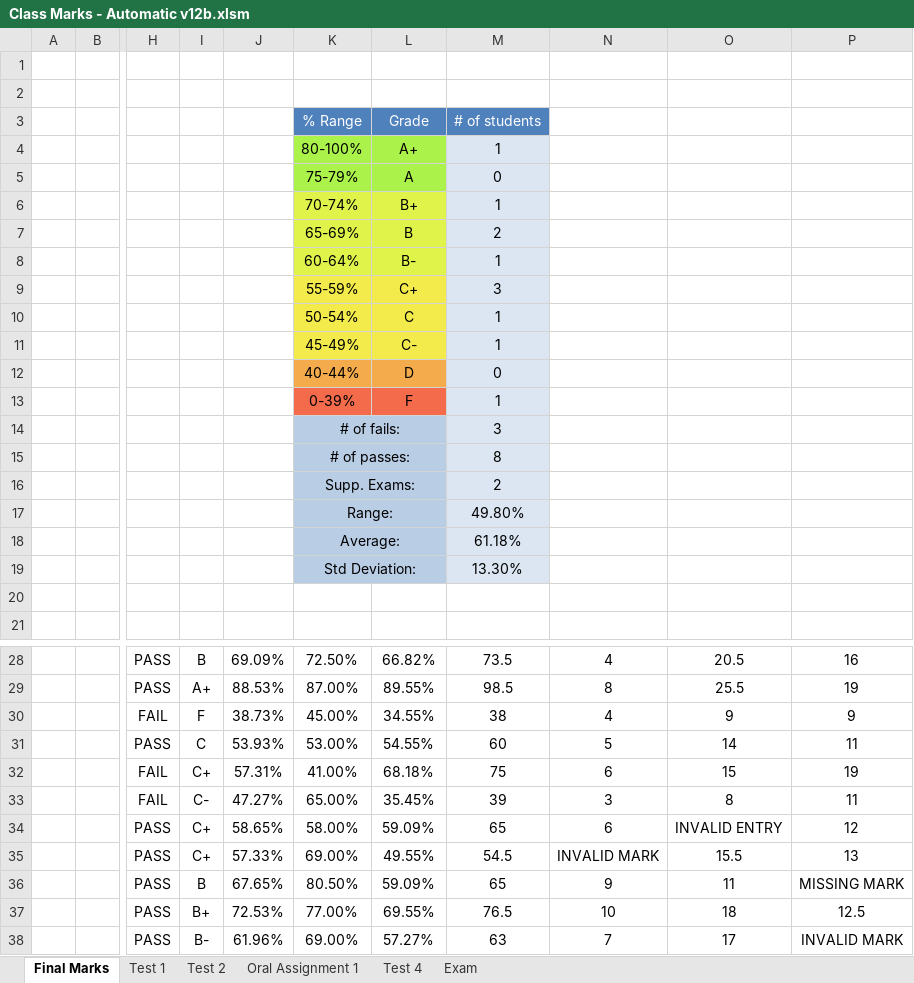
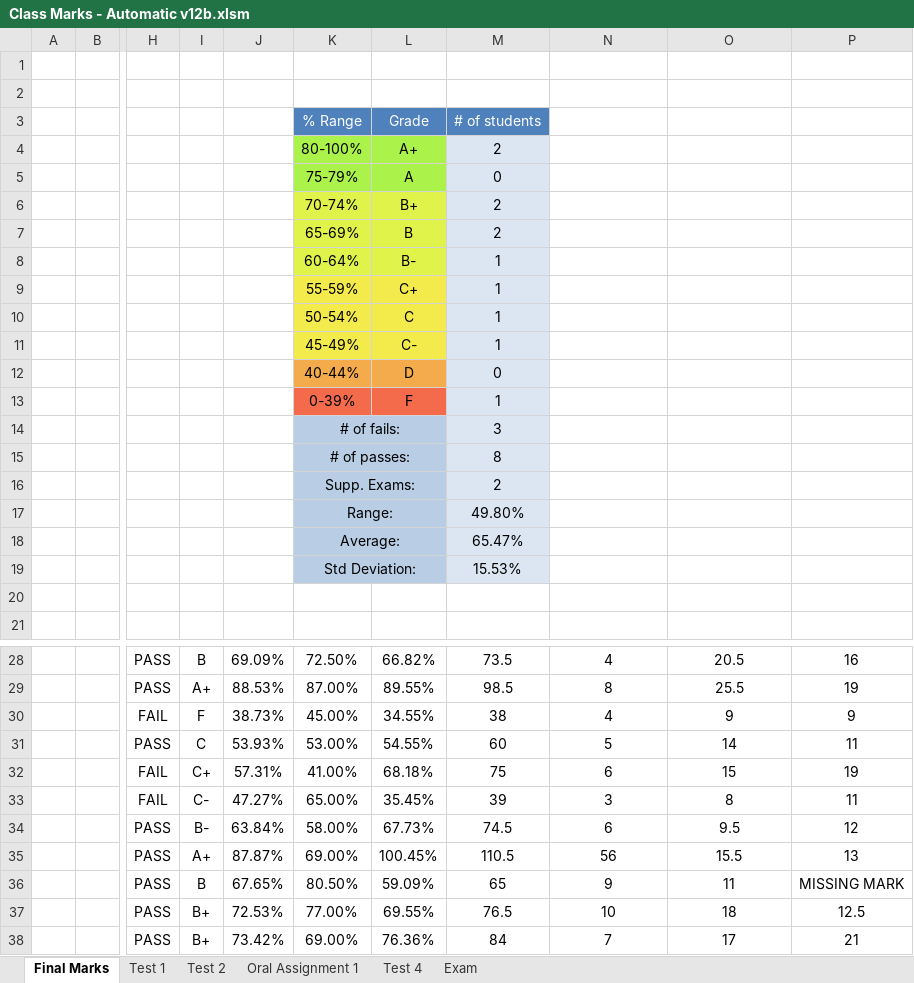
Before and after one commit to JordanScarrott/StudentExcelSheet, an Excel workbook: Class Marks - Automatic v12b.xlsm, sheet Final Marks, drawn as a sheet; only a part is shown, gaps mark what is left out; values as stored, in another font and other column widths than the file's, no borders; charts and pictures and conditional formats not drawn; the diff names each change by its address in the sheet, - before the commit and + after, or states it on an @@ line.

```diff
--- a/Class Marks - Automatic v12b.xlsm (sheet Final Marks)
+++ b/Class Marks - Automatic v12b.xlsm (sheet Final Marks)
-M4: 1
+M4: 2
-M6: 1
+M6: 2
-M9: 3
+M9: 1
-M18: 61.18%
+M18: 65.47%
-M19: 13.30%
+M19: 15.53%
-I34: C+
+I34: B-
-J34: 58.65%
+J34: 63.84%
-L34: 59.09%
+L34: 67.73%
-M34: 65
+M34: 74.5
-O34: INVALID ENTRY
+O34: 9.5
-I35: C+
+I35: A+
-J35: 57.33%
+J35: 87.87%
-L35: 49.55%
+L35: 100.45%
-M35: 54.5
+M35: 110.5
-N35: INVALID MARK
+N35: 56
-I38: B-
+I38: B+
-J38: 61.96%
+J38: 73.42%
-L38: 57.27%
+L38: 76.36%
-M38: 63
+M38: 84
-P38: INVALID MARK
+P38: 21
```
Also changed, not shown: sheet Test 1, sheet Oral Assignment 1, sheet Test 2.
